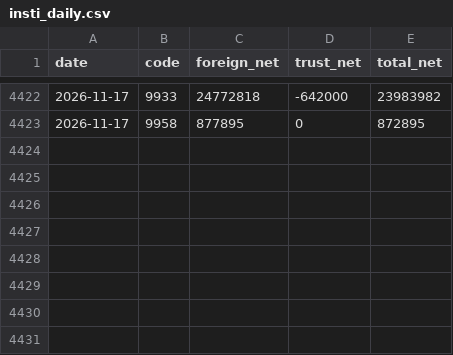
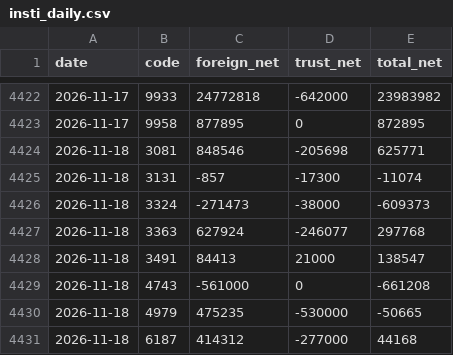
Before and after one commit to sh-marketlab/tw-sector-market, a CSV file: data/insti_daily.csv, drawn as a sheet; only a part is shown, gaps mark what is left out; the diff names each change by its address in the sheet, - before the commit and + after, or states it on an @@ line.

```diff
--- a/data/insti_daily.csv
+++ b/data/insti_daily.csv
+row 4424: 2026-11-18 | 3081 | 848546 | -205698 | 625771
+row 4425: 2026-11-18 | 3131 | -857 | -17300 | -11074
+row 4426: 2026-11-18 | 3324 | -271473 | -38000 | -609373
+row 4427: 2026-11-18 | 3363 | 627924 | -246077 | 297768
+row 4428: 2026-11-18 | 3491 | 84413 | 21000 | 138547
+row 4429: 2026-11-18 | 4743 | -561000 | 0 | -661208
+row 4430: 2026-11-18 | 4979 | 475235 | -530000 | -50665
+row 4431: 2026-11-18 | 6187 | 414312 | -277000 | 44168
```
Also changed, not shown: data/signal_log.csv, data/warrants_daily.csv, 3 other files.
